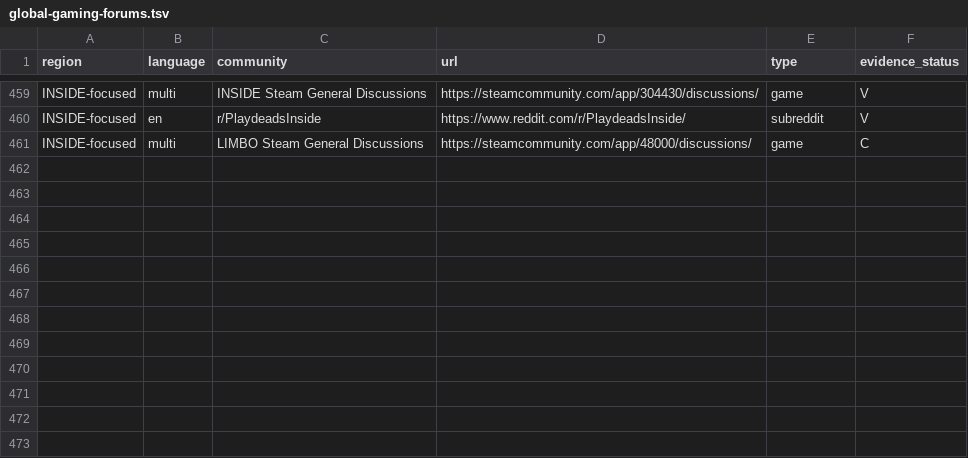
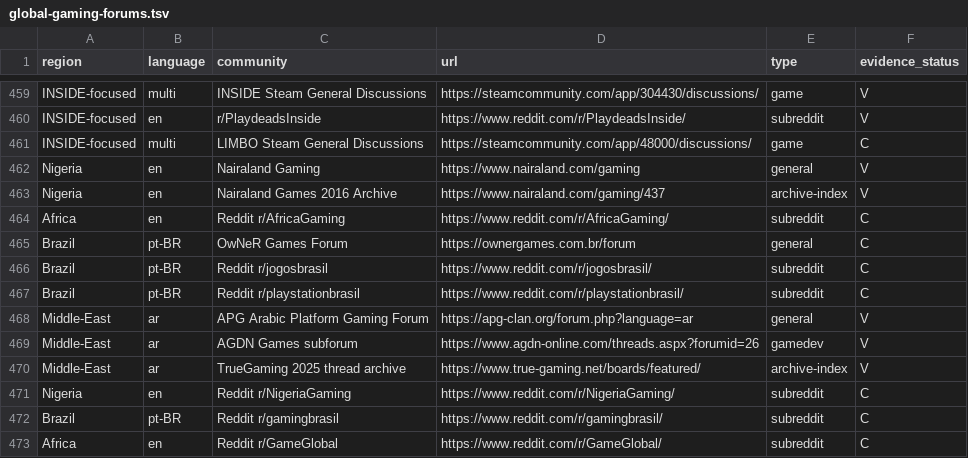
Before and after one commit to gamesbyian/GRA-EDISNI, a TSV file: data/reference/global-gaming-forums.tsv, drawn as a sheet; only a part is shown, gaps mark what is left out; the diff names each change by its address in the sheet, - before the commit and + after, or states it on an @@ line.

Commit message:
research: capture Nigeria's 2026 gaming forum and additional Arabic and Brazilian discussion venues

```diff
--- a/data/reference/global-gaming-forums.tsv
+++ b/data/reference/global-gaming-forums.tsv
+row 462: Nigeria | en | Nairaland Gaming | https://www.nairaland.com/gaming | general | V
+row 463: Nigeria | en | Nairaland Games 2016 Archive | https://www.nairaland.com/gaming/437 | archive-index | V
+row 464: Africa | en | Reddit r/AfricaGaming | https://www.reddit.com/r/AfricaGaming/ | subreddit | C
+row 465: Brazil | pt-BR | OwNeR Games Forum | https://ownergames.com.br/forum | general | C
+row 466: Brazil | pt-BR | Reddit r/jogosbrasil | https://www.reddit.com/r/jogosbrasil/ | subreddit | C
+row 467: Brazil | pt-BR | Reddit r/playstationbrasil | https://www.reddit.com/r/playstationbrasil/ | subreddit | C
+row 468: Middle-East | ar | APG Arabic Platform Gaming Forum | https://apg-clan.org/forum.php?language=ar | general | V
+row 469: Middle-East | ar | AGDN Games subforum | https://www.agdn-online.com/threads.aspx?forumid=26 | gamedev | V
+row 470: Middle-East | ar | TrueGaming 2025 thread archive | https://www.true-gaming.net/boards/featured/ | archive-index | V
+row 471: Nigeria | en | Reddit r/NigeriaGaming | https://www.reddit.com/r/NigeriaGaming/ | subreddit | C
+row 472: Brazil | pt-BR | Reddit r/gamingbrasil | https://www.reddit.com/r/gamingbrasil/ | subreddit | C
+row 473: Africa | en | Reddit r/GameGlobal | https://www.reddit.com/r/GameGlobal/ | subreddit | C
```
